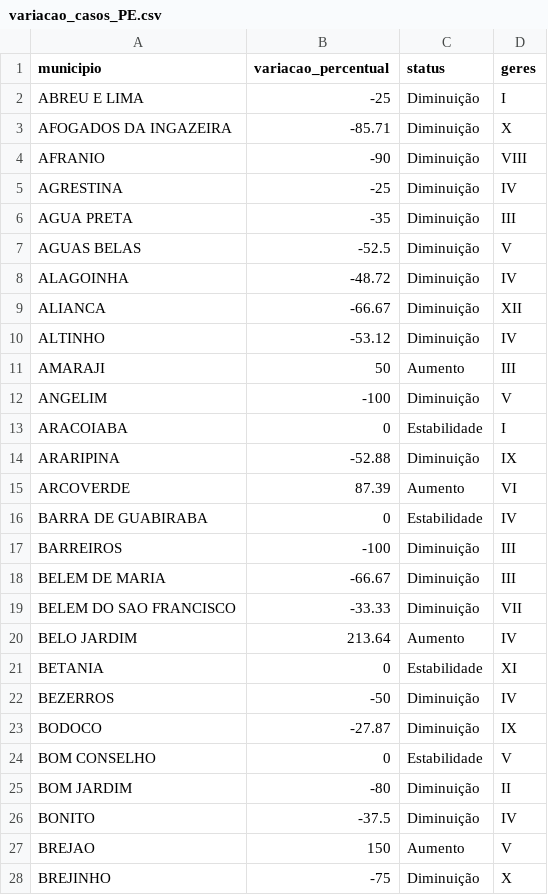
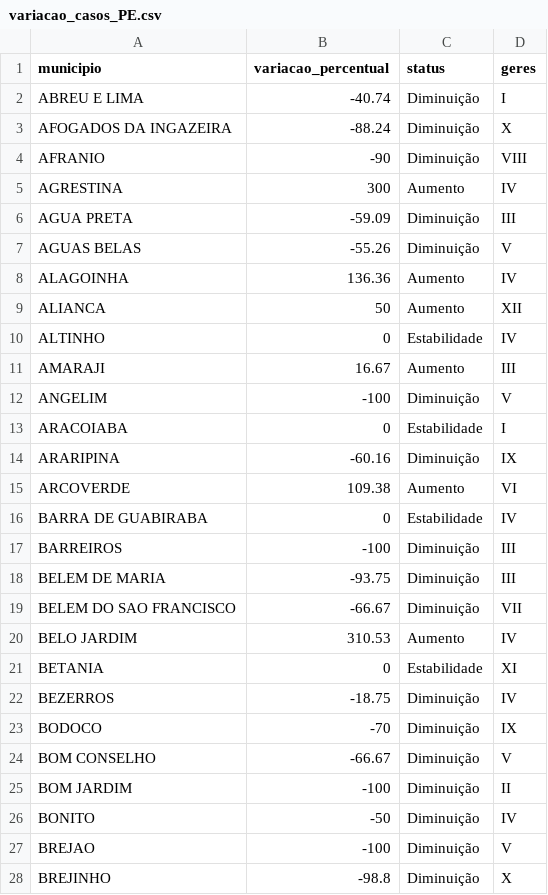
Before and after one commit to edneide/covid-19_Pernambuco, a CSV file: variacao_casos_PE.csv, drawn as a sheet; only a part is shown; the diff covers the shown part only.

Commit message:
Update variacao_casos_PE.csv

```diff
--- a/variacao_casos_PE.csv
+++ b/variacao_casos_PE.csv
@@ -1,28 +1,28 @@
 "municipio","variacao_percentual","status","geres"
-"ABREU E LIMA",-25,"Diminuição","I"
-"AFOGADOS DA INGAZEIRA",-85.71,"Diminuição","X"
+"ABREU E LIMA",-40.74,"Diminuição","I"
+"AFOGADOS DA INGAZEIRA",-88.24,"Diminuição","X"
 "AFRANIO",-90,"Diminuição","VIII"
-"AGRESTINA",-25,"Diminuição","IV"
-"AGUA PRETA",-35,"Diminuição","III"
-"AGUAS BELAS",-52.5,"Diminuição","V"
-"ALAGOINHA",-48.72,"Diminuição","IV"
-"ALIANCA",-66.67,"Diminuição","XII"
-"ALTINHO",-53.12,"Diminuição","IV"
-"AMARAJI",50,"Aumento","III"
+"AGRESTINA",300,"Aumento","IV"
+"AGUA PRETA",-59.09,"Diminuição","III"
+"AGUAS BELAS",-55.26,"Diminuição","V"
+"ALAGOINHA",136.36,"Aumento","IV"
+"ALIANCA",50,"Aumento","XII"
+"ALTINHO",0,"Estabilidade","IV"
+"AMARAJI",16.67,"Aumento","III"
 "ANGELIM",-100,"Diminuição","V"
 "ARACOIABA",0,"Estabilidade","I"
-"ARARIPINA",-52.88,"Diminuição","IX"
-"ARCOVERDE",87.39,"Aumento","VI"
+"ARARIPINA",-60.16,"Diminuição","IX"
+"ARCOVERDE",109.38,"Aumento","VI"
 "BARRA DE GUABIRABA",0,"Estabilidade","IV"
 "BARREIROS",-100,"Diminuição","III"
-"BELEM DE MARIA",-66.67,"Diminuição","III"
-"BELEM DO SAO FRANCISCO",-33.33,"Diminuição","VII"
-"BELO JARDIM",213.64,"Aumento","IV"
+"BELEM DE MARIA",-93.75,"Diminuição","III"
+"BELEM DO SAO FRANCISCO",-66.67,"Diminuição","VII"
+"BELO JARDIM",310.53,"Aumento","IV"
 "BETANIA",0,"Estabilidade","XI"
-"BEZERROS",-50,"Diminuição","IV"
-"BODOCO",-27.87,"Diminuição","IX"
-"BOM CONSELHO",0,"Estabilidade","V"
-"BOM JARDIM",-80,"Diminuição","II"
-"BONITO",-37.5,"Diminuição","IV"
-"BREJAO",150,"Aumento","V"
-"BREJINHO",-75,"Diminuição","X"
+"BEZERROS",-18.75,"Diminuição","IV"
+"BODOCO",-70,"Diminuição","IX"
+"BOM CONSELHO",-66.67,"Diminuição","V"
+"BOM JARDIM",-100,"Diminuição","II"
+"BONITO",-50,"Diminuição","IV"
+"BREJAO",-100,"Diminuição","V"
+"BREJINHO",-98.8,"Diminuição","X"
```
Also changed, not shown: 171 edited cells elsewhere in this file.
